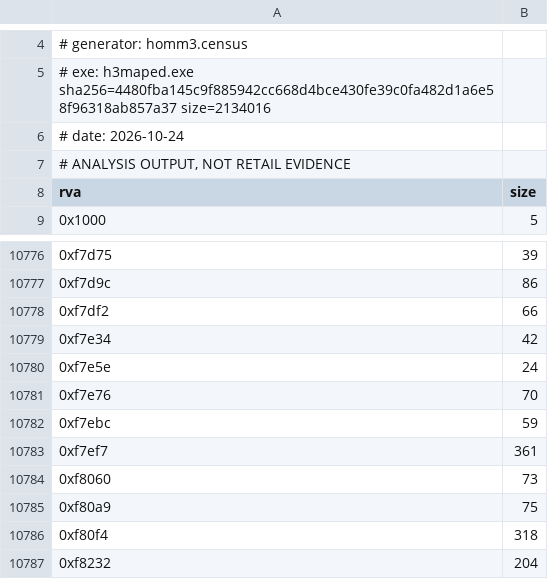
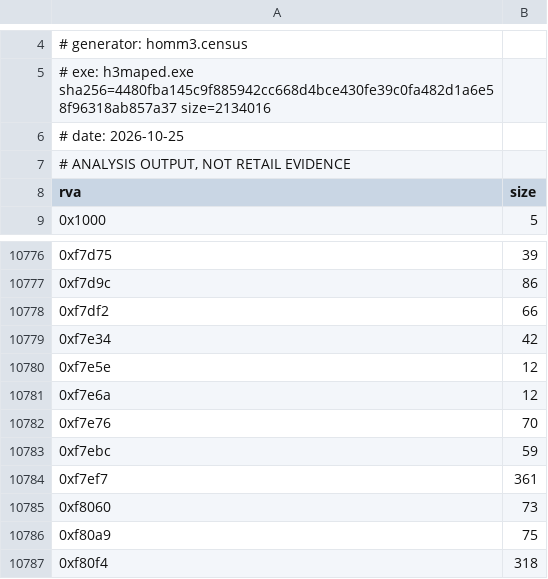
Before and after one commit to philipmendocino/homm3-decomp, a TSV file: config/retail/h3maped/functions.tsv, drawn as a sheet; only a part is shown, gaps mark what is left out; the shorter side is filled out with more unchanged rows.

```diff
--- a/config/retail/h3maped/functions.tsv
+++ b/config/retail/h3maped/functions.tsv
@@ -5,3 +5,3 @@
 # exe: h3maped.exe sha256=4480fba145c9f885942cc668d4bce430fe39c0fa482d1a6e58f96318ab857a37 size=2134016
-# date: 2026-10-24
+# date: 2026-10-25
 # ANALYSIS OUTPUT, NOT RETAIL EVIDENCE
@@ -10779,3 +10779,4 @@ rva	size
 0xf7e34	42
-0xf7e5e	24
+0xf7e5e	12
+0xf7e6a	12
 0xf7e76	70
```
Also changed, not shown: config/generated_code_baseline.h3maped.tsv, config/retail/h3maped/runtime-aliases.tsv, 10 other files.
